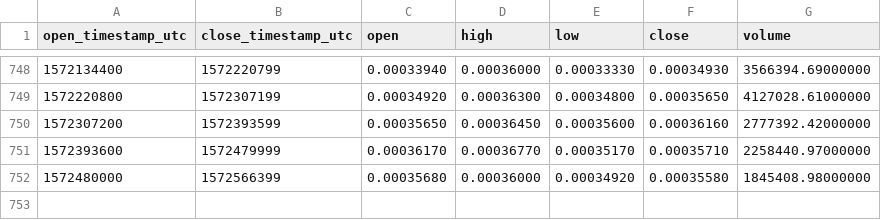
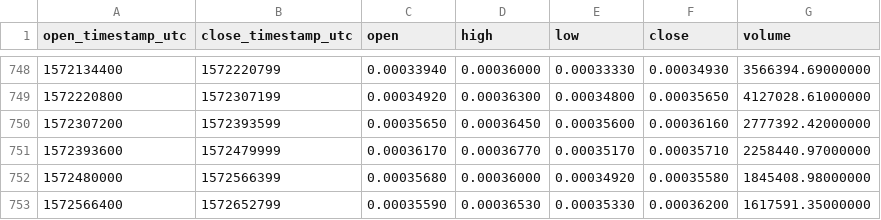
Before and after one commit to cryptobigbro/binance-EOSBTC, a CSV file: binance-EOSBTC-1d.csv, drawn as a sheet; only a part is shown, gaps mark what is left out.

Commit message:
Update OHLCV data.

```diff
--- a/binance-EOSBTC-1d.csv
+++ b/binance-EOSBTC-1d.csv
@@ -752 +752,2 @@ open_timestamp_utc,close_timestamp_utc,open,high,low,close,volume
 1572480000,1572566399,0.00035680,0.00036000,0.00034920,0.00035580,1845408.98000000
+1572566400,1572652799,0.00035590,0.00036530,0.00035330,0.00036200,1617591.35000000
```
Also changed, not shown: 1 other file.
